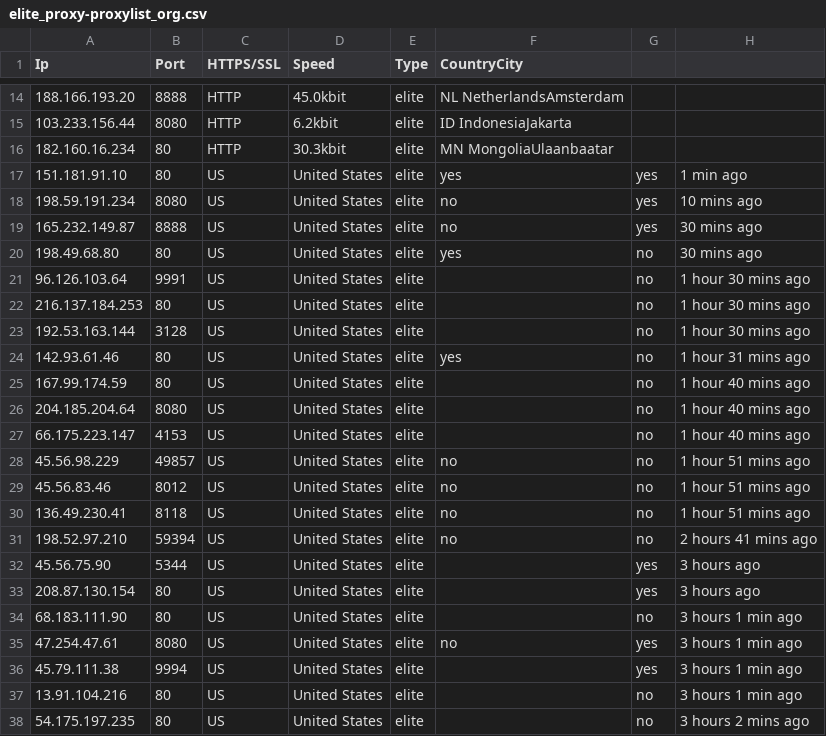
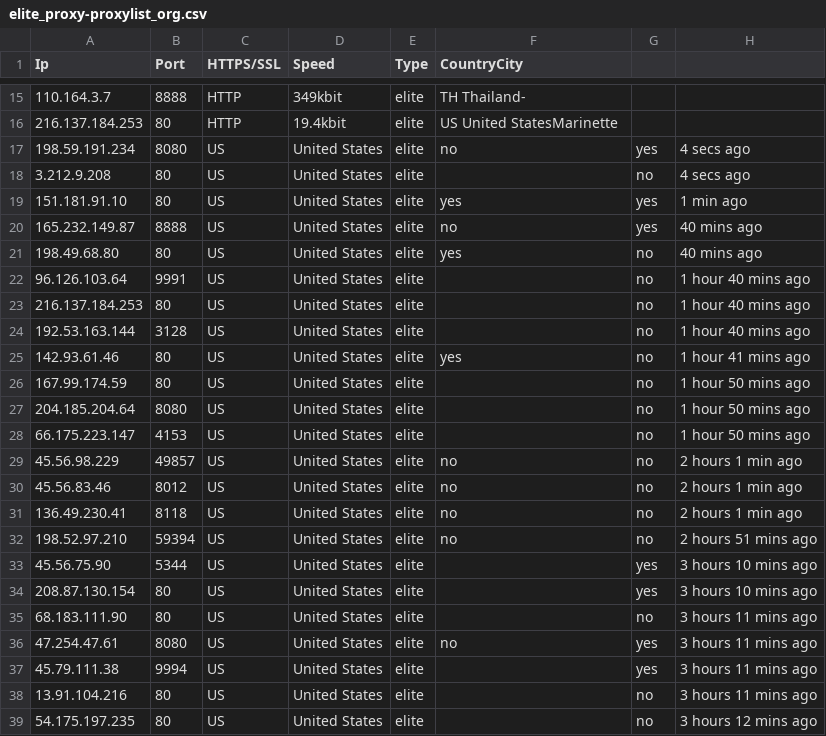
Before and after one commit to zevtyardt/proxy-list, a CSV file: csv/elite_proxy-proxylist_org.csv, drawn as a sheet; only a part is shown, gaps mark what is left out; the diff covers the shown part only.

```diff
--- a/csv/elite_proxy-proxylist_org.csv
+++ b/csv/elite_proxy-proxylist_org.csv
@@ -14,25 +15,25 @@ Ip,Port,HTTPS/SSL,Speed,Type,CountryCity
-188.166.193.20,8888,HTTP,45.0kbit,elite,NL NetherlandsAmsterdam
-103.233.156.44,8080,HTTP,6.2kbit,elite,ID IndonesiaJakarta
-182.160.16.234,80,HTTP,30.3kbit,elite,MN MongoliaUlaanbaatar
+110.164.3.7,8888,HTTP,349kbit,elite,TH Thailand-
+216.137.184.253,80,HTTP,19.4kbit,elite,US United StatesMarinette
+198.59.191.234,8080,US,United States,elite,no,yes,4 secs ago
+3.212.9.208,80,US,United States,elite,,no,4 secs ago
 151.181.91.10,80,US,United States,elite,yes,yes,1 min ago
-198.59.191.234,8080,US,United States,elite,no,yes,10 mins ago
-165.232.149.87,8888,US,United States,elite,no,yes,30 mins ago
-198.49.68.80,80,US,United States,elite,yes,no,30 mins ago
-96.126.103.64,9991,US,United States,elite,,no,1 hour 30 mins ago
-216.137.184.253,80,US,United States,elite,,no,1 hour 30 mins ago
-192.53.163.144,3128,US,United States,elite,,no,1 hour 30 mins ago
-142.93.61.46,80,US,United States,elite,yes,no,1 hour 31 mins ago
-167.99.174.59,80,US,United States,elite,,no,1 hour 40 mins ago
-204.185.204.64,8080,US,United States,elite,,no,1 hour 40 mins ago
-66.175.223.147,4153,US,United States,elite,,no,1 hour 40 mins ago
-45.56.98.229,49857,US,United States,elite,no,no,1 hour 51 mins ago
-45.56.83.46,8012,US,United States,elite,no,no,1 hour 51 mins ago
-136.49.230.41,8118,US,United States,elite,no,no,1 hour 51 mins ago
-198.52.97.210,59394,US,United States,elite,no,no,2 hours 41 mins ago
-45.56.75.90,5344,US,United States,elite,,yes,3 hours ago
-208.87.130.154,80,US,United States,elite,,yes,3 hours ago
-68.183.111.90,80,US,United States,elite,,no,3 hours 1 min ago
-47.254.47.61,8080,US,United States,elite,no,yes,3 hours 1 min ago
-45.79.111.38,9994,US,United States,elite,,yes,3 hours 1 min ago
-13.91.104.216,80,US,United States,elite,,no,3 hours 1 min ago
-54.175.197.235,80,US,United States,elite,,no,3 hours 2 mins ago
+165.232.149.87,8888,US,United States,elite,no,yes,40 mins ago
+198.49.68.80,80,US,United States,elite,yes,no,40 mins ago
+96.126.103.64,9991,US,United States,elite,,no,1 hour 40 mins ago
+216.137.184.253,80,US,United States,elite,,no,1 hour 40 mins ago
+192.53.163.144,3128,US,United States,elite,,no,1 hour 40 mins ago
+142.93.61.46,80,US,United States,elite,yes,no,1 hour 41 mins ago
+167.99.174.59,80,US,United States,elite,,no,1 hour 50 mins ago
+204.185.204.64,8080,US,United States,elite,,no,1 hour 50 mins ago
+66.175.223.147,4153,US,United States,elite,,no,1 hour 50 mins ago
+45.56.98.229,49857,US,United States,elite,no,no,2 hours 1 min ago
+45.56.83.46,8012,US,United States,elite,no,no,2 hours 1 min ago
+136.49.230.41,8118,US,United States,elite,no,no,2 hours 1 min ago
+198.52.97.210,59394,US,United States,elite,no,no,2 hours 51 mins ago
+45.56.75.90,5344,US,United States,elite,,yes,3 hours 10 mins ago
+208.87.130.154,80,US,United States,elite,,yes,3 hours 10 mins ago
+68.183.111.90,80,US,United States,elite,,no,3 hours 11 mins ago
+47.254.47.61,8080,US,United States,elite,no,yes,3 hours 11 mins ago
+45.79.111.38,9994,US,United States,elite,,yes,3 hours 11 mins ago
+13.91.104.216,80,US,United States,elite,,no,3 hours 11 mins ago
+54.175.197.235,80,US,United States,elite,,no,3 hours 12 mins ago
```
Also changed, not shown: 7 added rows, 6 removed rows and 18 edited cells elsewhere in this file, csv/anonymous_proxy-proxylist_org.csv, csv/http_proxy-provider.csv, 13 other files.
